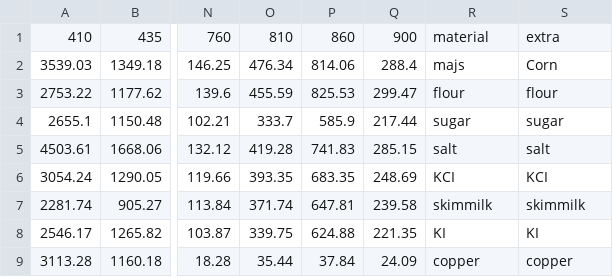
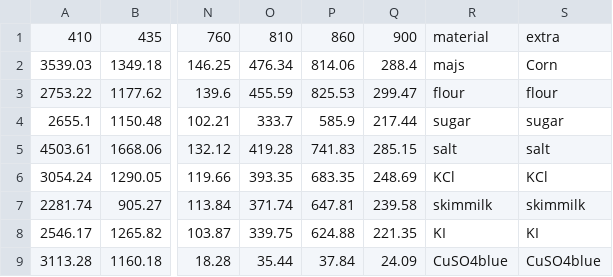
Before and after one commit to spikol/NIR_FALL_2023, a CSV file: Cirkusnaturligvis/data_note/samples_06.csv, drawn as a sheet; only a part is shown, gaps mark what is left out; the diff names each change by its address in the sheet, - before the commit and + after, or states it on an @@ line.

```diff
--- a/Cirkusnaturligvis/data_note/samples_06.csv
+++ b/Cirkusnaturligvis/data_note/samples_06.csv
-R6: KCI
+R6: KCl
-S6: KCI
+S6: KCl
-R9: copper
+R9: CuSO4blue
-S9: copper
+S9: CuSO4blue
```
Also changed, not shown: Cirkusnaturligvis/data_note/samples_29c.csv, 7 other files.
